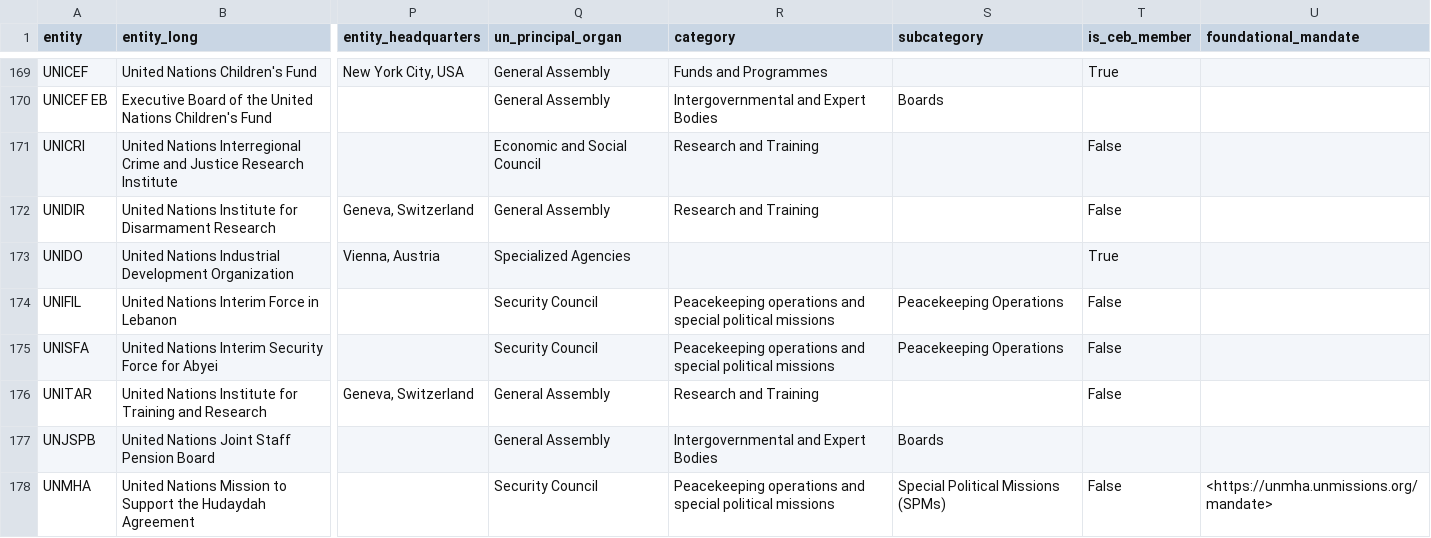
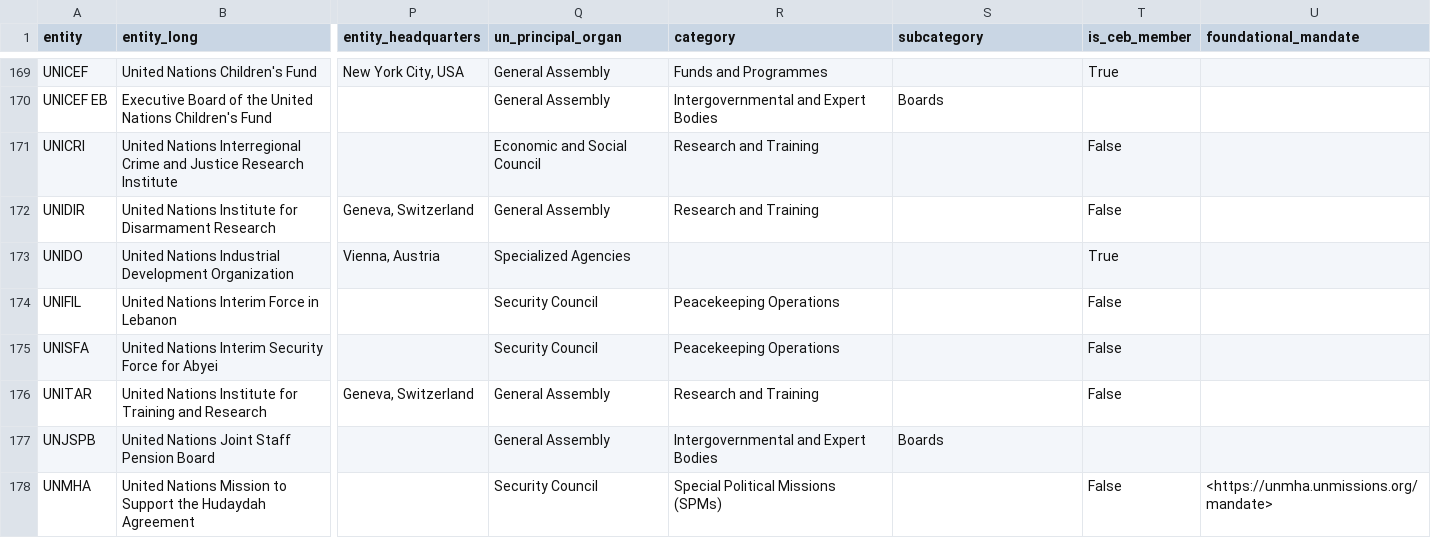
Before and after one commit to UN-EOSG-Analytics/un-system-chart-navigator, a CSV file: public/un-entities.csv, drawn as a sheet; only a part is shown, gaps mark what is left out; the diff covers the shown part only; the diff names each change by its address in the sheet, - before the commit and + after, or states it on an @@ line.

```diff
--- a/public/un-entities.csv
+++ b/public/un-entities.csv
-R174:R175 (category): Peacekeeping operations and special political missions
+R174:R175 (category): Peacekeeping Operations
-S174:S175 (subcategory): Peacekeeping Operations
+S174:S175 (subcategory): (empty)
-R178 (category): Peacekeeping operations and special political missions
+R178 (category): Special Political Missions (SPMs)
-S178 (subcategory): Special Political Missions (SPMs)
+S178 (subcategory): (empty)
```
Also changed, not shown: 89 edited cells elsewhere in this file, 2 other files.
